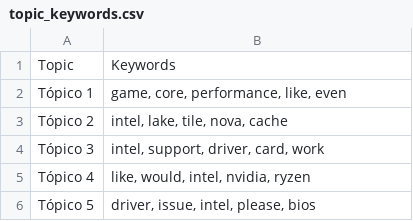
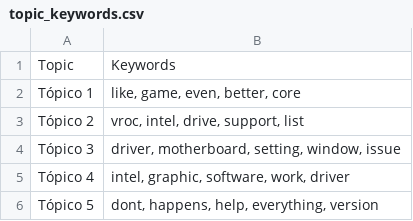
Before and after one commit to Ricardouchub/Proyecto-mlops-automl-reddit, a CSV file: data/topic_keywords.csv, drawn as a sheet.

```diff
--- a/data/topic_keywords.csv
+++ b/data/topic_keywords.csv
@@ -1,6 +1,6 @@
 Topic,Keywords
-Tópico 1,"game, core, performance, like, even"
-Tópico 2,"intel, lake, tile, nova, cache"
-Tópico 3,"intel, support, driver, card, work"
-Tópico 4,"like, would, intel, nvidia, ryzen"
-Tópico 5,"driver, issue, intel, please, bios"
+Tópico 1,"like, game, even, better, core"
+Tópico 2,"vroc, intel, drive, support, list"
+Tópico 3,"driver, motherboard, setting, window, issue"
+Tópico 4,"intel, graphic, software, work, driver"
+Tópico 5,"dont, happens, help, everything, version"
```
Also changed, not shown: 3 other files.
